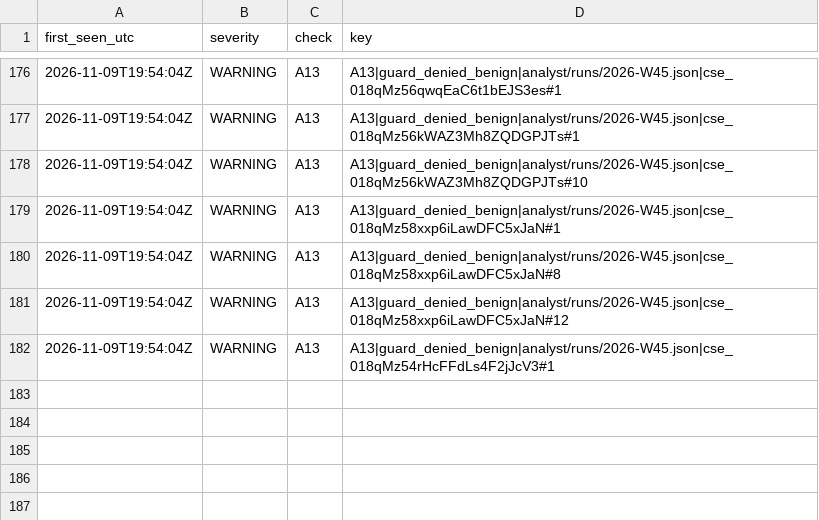
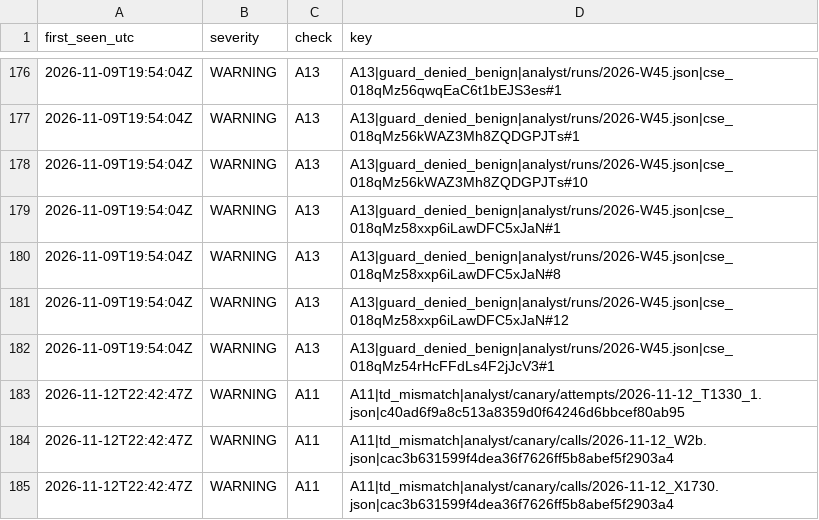
Before and after one commit to Mohamedalhaaj/gold-forward-watch, a CSV file: reports/judge_analyst/FINDINGS.csv, drawn as a sheet; only a part is shown, gaps mark what is left out; the diff names each change by its address in the sheet, - before the commit and + after, or states it on an @@ line.

```diff
--- a/reports/judge_analyst/FINDINGS.csv
+++ b/reports/judge_analyst/FINDINGS.csv
+row 183: 2026-11-12T22:42:47Z | WARNING | A11 | A11|td_mismatch|analyst/canary/attempts/2026-11-12_T1330_1.json|c40ad6f9a8c513a8359d0f64246d6bbcef80ab95
+row 184: 2026-11-12T22:42:47Z | WARNING | A11 | A11|td_mismatch|analyst/canary/calls/2026-11-12_W2b.json|cac3b631599f4dea36f7626ff5b8abef5f2903a4
+row 185: 2026-11-12T22:42:47Z | WARNING | A11 | A11|td_mismatch|analyst/canary/calls/2026-11-12_X1730.json|cac3b631599f4dea36f7626ff5b8abef5f2903a4
```
Also changed, not shown: reports/judge_analyst/VERDICTS.csv, reports/judge_analyst/evidence.csv, 5 other files.
